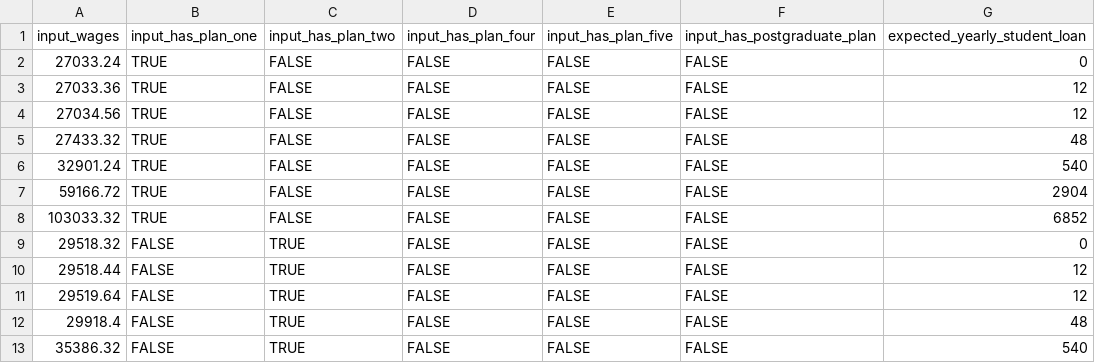
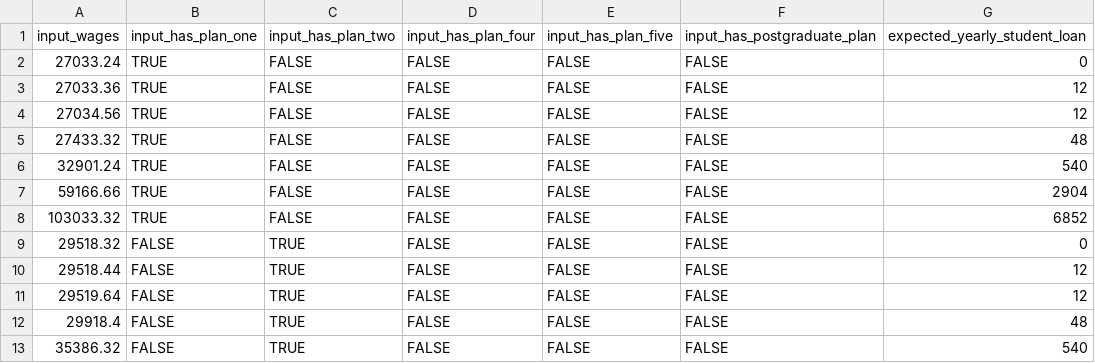
Before and after one commit to hmrc/tax-kalculator, a CSV file: src/jvmTest/resources/studentloan/data2026_student_loan.csv, drawn as a sheet; only a part is shown; the diff names each change by its address in the sheet, - before the commit and + after, or states it on an @@ line.

Commit message:
HMA-11199 Updated test cases with new bands, thresholds, tax rates, student loan thresholds and the test csv files as per new 2026-27 tax plan

```diff
--- a/src/jvmTest/resources/studentloan/data2026_student_loan.csv
+++ b/src/jvmTest/resources/studentloan/data2026_student_loan.csv
-A7 (input_wages): 59166.72
+A7 (input_wages): 59166.66
```
